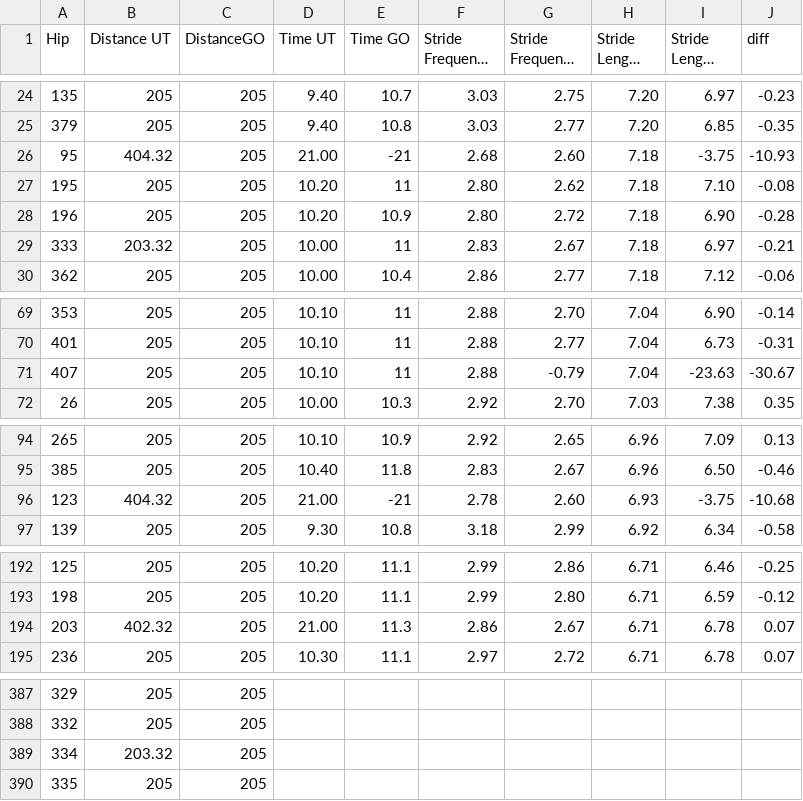
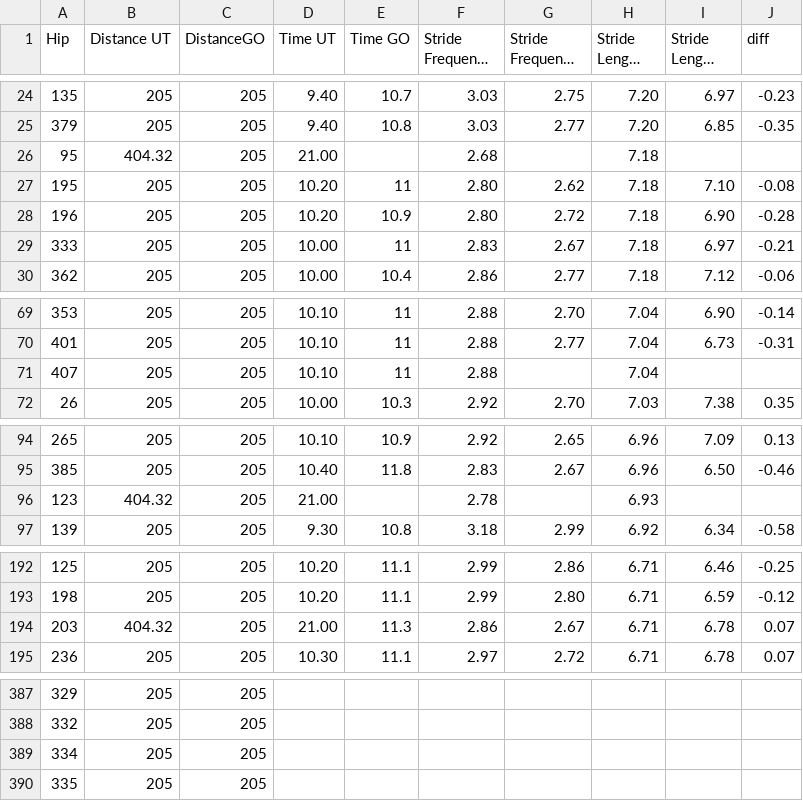
Before and after one commit to tomwilson41986/breezeupanalytics, a CSV file: data/ratings/obsMarch stride.csv, drawn as a sheet; only a part is shown, gaps mark what is left out; long unchanged cells end in ….

```diff
--- a/data/ratings/obsMarch stride.csv
+++ b/data/ratings/obsMarch stride.csv
@@ -25,6 +25,6 @@
 379,205,205,9.40,10.8,3.03,2.77,7.20,6.85,-0.35,,,,,
-95,404.32,205,21.00,-21,2.68,2.60,7.18,-3.75,-10.93,,,,,
+95,404.32,205,21.00,,2.68,,7.18,,,,,,,
 195,205,205,10.20,11,2.80,2.62,7.18,7.10,-0.08,,,,,
 196,205,205,10.20,10.9,2.80,2.72,7.18,6.90,-0.28,,,,,
-333,203.32,205,10.00,11,2.83,2.67,7.18,6.97,-0.21,,,,,
+333,205,205,10.00,11,2.83,2.67,7.18,6.97,-0.21,,,,,
 362,205,205,10.00,10.4,2.86,2.77,7.18,7.12,-0.06,,,,,
@@ -70,3 +70,3 @@
 401,205,205,10.10,11,2.88,2.77,7.04,6.73,-0.31,,,,,
-407,205,205,10.10,11,2.88,-0.79,7.04,-23.63,-30.67,,,,,
+407,205,205,10.10,11,2.88,,7.04,,,,,,,
 26,205,205,10.00,10.3,2.92,2.70,7.03,7.38,0.35,,,,,
@@ -95,3 +95,3 @@
 385,205,205,10.40,11.8,2.83,2.67,6.96,6.50,-0.46,,,,,
-123,404.32,205,21.00,-21,2.78,2.60,6.93,-3.75,-10.68,,,,,
+123,404.32,205,21.00,,2.78,,6.93,,,,,,,
 139,205,205,9.30,10.8,3.18,2.99,6.92,6.34,-0.58,,,,,
@@ -193,3 +193,3 @@
 198,205,205,10.20,11.1,2.99,2.80,6.71,6.59,-0.12,,,,,
-203,402.32,205,21.00,11.3,2.86,2.67,6.71,6.78,0.07,,,,,
+203,404.32,205,21.00,11.3,2.86,2.67,6.71,6.78,0.07,,,,,
 236,205,205,10.30,11.1,2.97,2.72,6.71,6.78,0.07,,,,,
@@ -388,3 +388,3 @@
 332,205,205,,,,,,,,,,,,
-334,203.32,205,,,,,,,,,,,,
+334,205,205,,,,,,,,,,,,
 335,205,205,,,,,,,,,,,,
```
Also changed, not shown: data/ratings/obsMarch stride_rated.csv, 1 other file.
